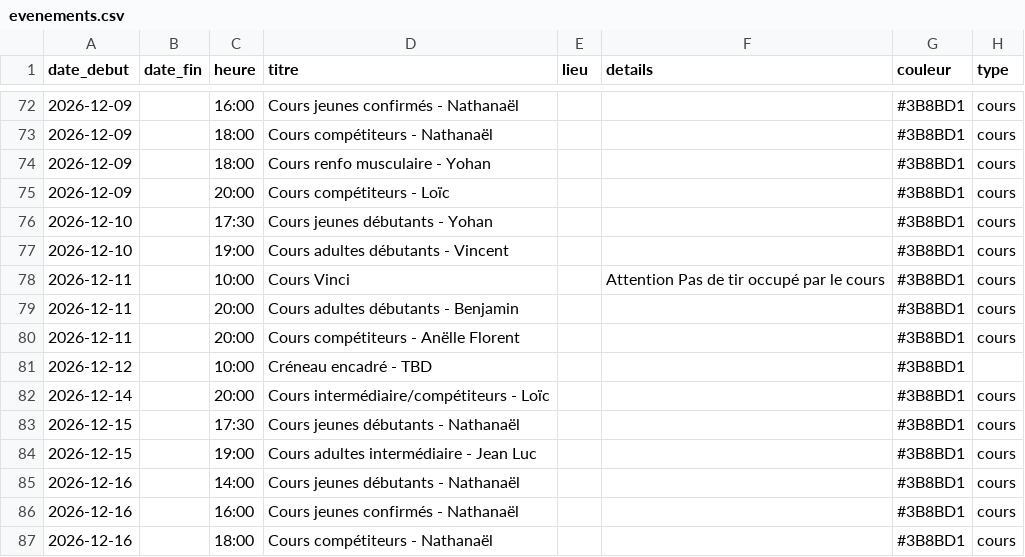
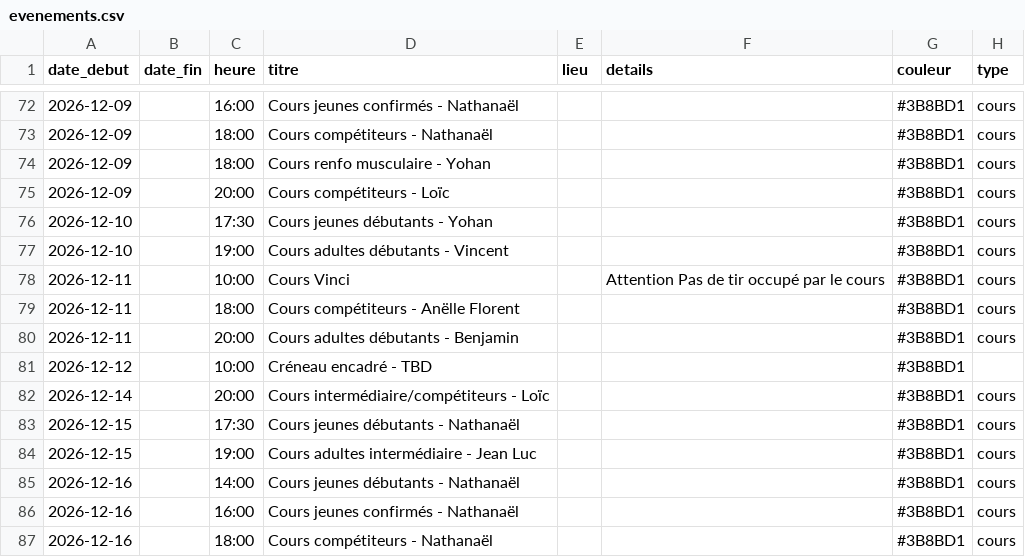
Before and after one commit to archersdelerdre/affichage-club, a CSV file: data/evenements.csv, drawn as a sheet; only a part is shown, gaps mark what is left out.

```diff
--- a/data/evenements.csv
+++ b/data/evenements.csv
@@ -78,4 +78,4 @@ date_debut,date_fin,heure,titre,lieu,details,couleur,type
 2026-12-11,,10:00,Cours Vinci,,Attention Pas de tir occupé par le cours,#3B8BD1,cours
+2026-12-11,,18:00,Cours compétiteurs - Anëlle Florent,,,#3B8BD1,cours
 2026-12-11,,20:00,Cours adultes débutants - Benjamin,,,#3B8BD1,cours
-2026-12-11,,20:00,Cours compétiteurs - Anëlle Florent,,,#3B8BD1,cours
 2026-12-12,,10:00,Créneau encadré - TBD,,,#3B8BD1,
```
